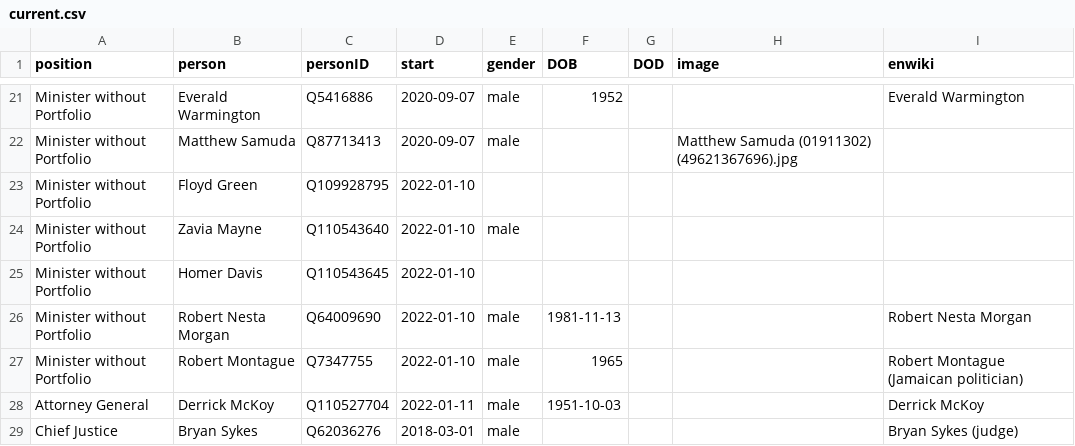
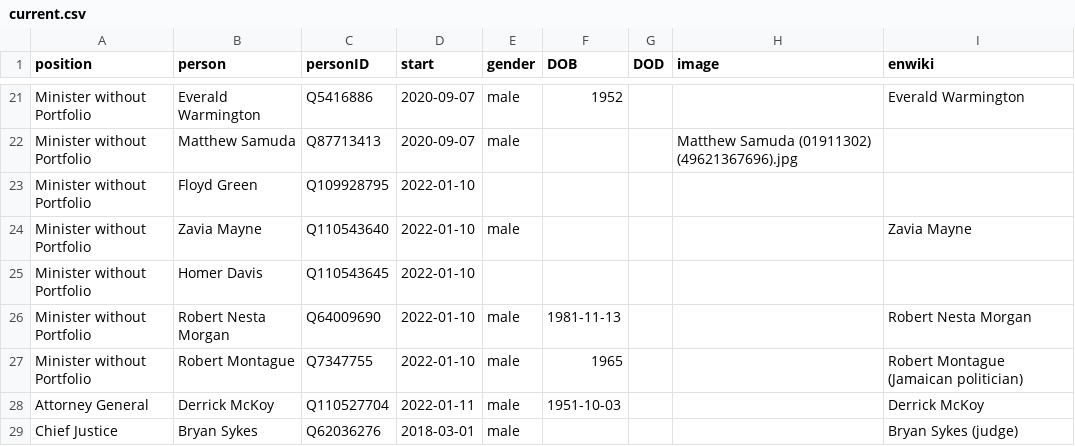
Before and after one commit to every-politician-scrapers/jamaica-ministers, a CSV file: html/current.csv, drawn as a sheet; only a part is shown, gaps mark what is left out.

```diff
--- a/html/current.csv
+++ b/html/current.csv
@@ -23,3 +23,3 @@ Minister without Portfolio,Matthew Samuda,Q87713413,2020-09-07,male,,,Matthew Sa
 Minister without Portfolio,Floyd Green,Q109928795,2022-01-10,,,,,
-Minister without Portfolio,Zavia Mayne,Q110543640,2022-01-10,male,,,,
+Minister without Portfolio,Zavia Mayne,Q110543640,2022-01-10,male,,,,Zavia Mayne
 Minister without Portfolio,Homer Davis,Q110543645,2022-01-10,,,,,
```
Also changed, not shown: html/holders21.csv.
